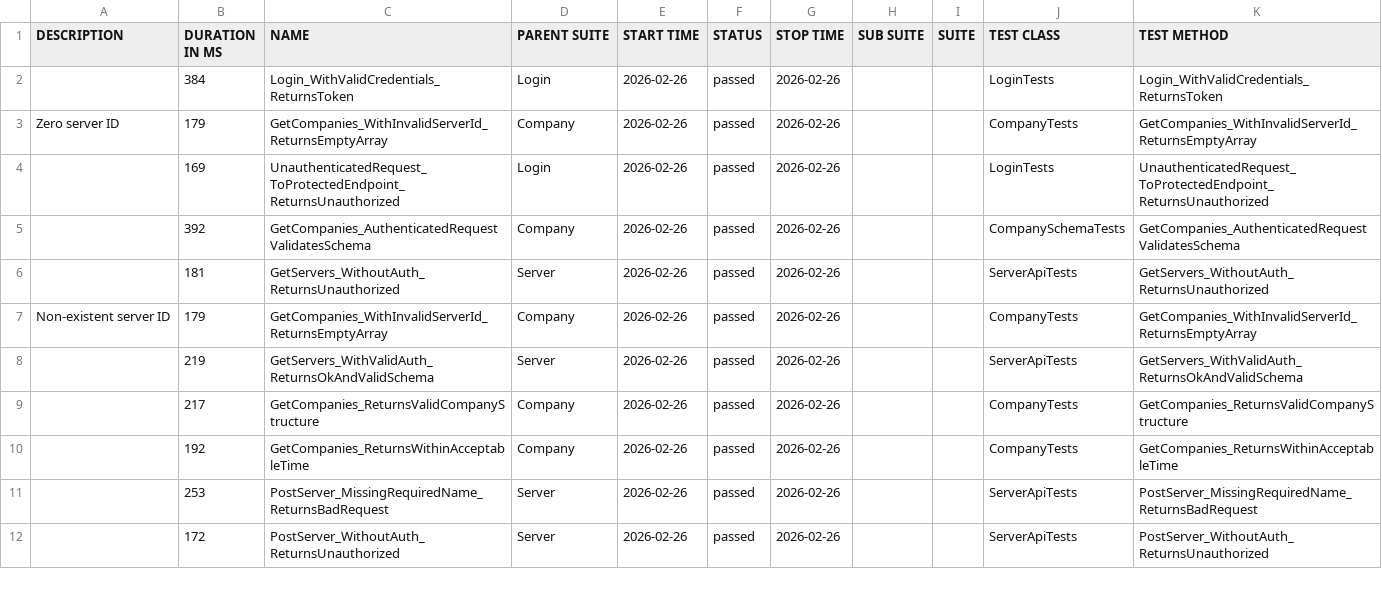
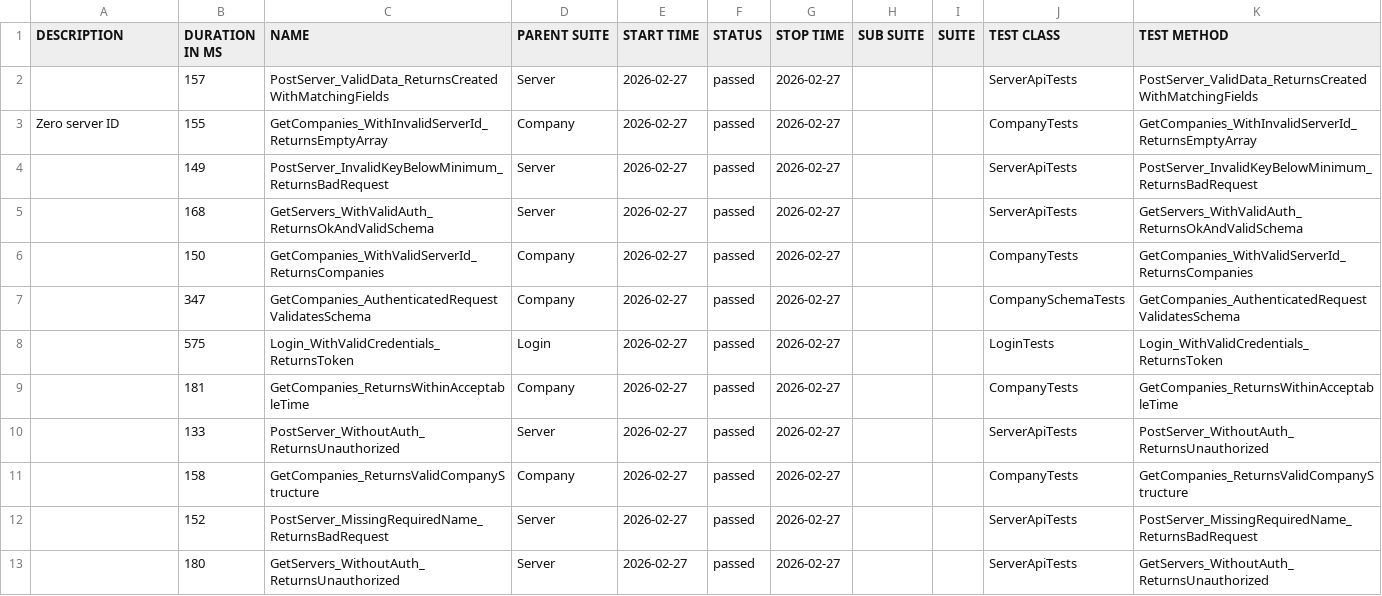
Before and after one commit to effiziente1/API_Testing, a CSV file: data/suites.csv, drawn as a sheet; only a part is shown; the diff covers the shown part only.

```diff
--- a/data/suites.csv
+++ b/data/suites.csv
@@ -1,14 +1,14 @@
 "DESCRIPTION","DURATION IN MS","NAME","PARENT SUITE","START TIME","STATUS","STOP TIME","SUB SUITE","SUITE","TEST CLASS","TEST METHOD"
-"","384","Login_WithValidCredentials_ReturnsToken","Login","2026-02-26","passed","2026-02-26","","","LoginTests","Login_WithValidCredentials_ReturnsToken"
-"Zero server ID
-","179","GetCompanies_WithInvalidServerId_ReturnsEmptyArray","Company","2026-02-26","passed","2026-02-26","","","CompanyTests","GetCompanies_WithInvalidServerId_ReturnsEmptyArray"
-"","169","UnauthenticatedRequest_ToProtectedEndpoint_ReturnsUnauthorized","Login","2026-02-26","passed","2026-02-26","","","LoginTests","UnauthenticatedRequest_ToProtectedEndpoint_ReturnsUnauthorized"
-"","392","GetCompanies_AuthenticatedRequestValidatesSchema","Company","2026-02-26","passed","2026-02-26","","","CompanySchemaTests","GetCompanies_AuthenticatedRequestValidatesSchema"
-"","181","GetServers_WithoutAuth_ReturnsUnauthorized","Server","2026-02-26","passed","2026-02-26","","","ServerApiTests","GetServers_WithoutAuth_ReturnsUnauthorized"
-"Non-existent server ID
-","179","GetCompanies_WithInvalidServerId_ReturnsEmptyArray","Company","2026-02-26","passed","2026-02-26","","","CompanyTests","GetCompanies_WithInvalidServerId_ReturnsEmptyArray"
-"","219","GetServers_WithValidAuth_ReturnsOkAndValidSchema","Server","2026-02-26","passed","2026-02-26","","","ServerApiTests","GetServers_WithValidAuth_ReturnsOkAndValidSchema"
-"","217","GetCompanies_ReturnsValidCompanyStructure","Company","2026-02-26","passed","2026-02-26","","","CompanyTests","GetCompanies_ReturnsValidCompanyStructure"
-"","192","GetCompanies_ReturnsWithinAcceptableTime","Company","2026-02-26","passed","2026-02-26","","","CompanyTests","GetCompanies_ReturnsWithinAcceptableTime"
-"","253","PostServer_MissingRequiredName_ReturnsBadRequest","Server","2026-02-26","passed","2026-02-26","","","ServerApiTests","PostServer_MissingRequiredName_ReturnsBadRequest"
-"","172","PostServer_WithoutAuth_ReturnsUnauthorized","Server","2026-02-26","passed","2026-02-26","","","ServerApiTests","PostServer_WithoutAuth_ReturnsUnauthorized"
+"","157","PostServer_ValidData_ReturnsCreatedWithMatchingFields","Server","2026-02-27","passed","2026-02-27","","","ServerApiTests","PostServer_ValidData_ReturnsCreatedWithMatchingFields"
+"Zero server ID
+","155","GetCompanies_WithInvalidServerId_ReturnsEmptyArray","Company","2026-02-27","passed","2026-02-27","","","CompanyTests","GetCompanies_WithInvalidServerId_ReturnsEmptyArray"
+"","149","PostServer_InvalidKeyBelowMinimum_ReturnsBadRequest","Server","2026-02-27","passed","2026-02-27","","","ServerApiTests","PostServer_InvalidKeyBelowMinimum_ReturnsBadRequest"
+"","168","GetServers_WithValidAuth_ReturnsOkAndValidSchema","Server","2026-02-27","passed","2026-02-27","","","ServerApiTests","GetServers_WithValidAuth_ReturnsOkAndValidSchema"
+"","150","GetCompanies_WithValidServerId_ReturnsCompanies","Company","2026-02-27","passed","2026-02-27","","","CompanyTests","GetCompanies_WithValidServerId_ReturnsCompanies"
+"","347","GetCompanies_AuthenticatedRequestValidatesSchema","Company","2026-02-27","passed","2026-02-27","","","CompanySchemaTests","GetCompanies_AuthenticatedRequestValidatesSchema"
+"","575","Login_WithValidCredentials_ReturnsToken","Login","2026-02-27","passed","2026-02-27","","","LoginTests","Login_WithValidCredentials_ReturnsToken"
+"","181","GetCompanies_ReturnsWithinAcceptableTime","Company","2026-02-27","passed","2026-02-27","","","CompanyTests","GetCompanies_ReturnsWithinAcceptableTime"
+"","133","PostServer_WithoutAuth_ReturnsUnauthorized","Server","2026-02-27","passed","2026-02-27","","","ServerApiTests","PostServer_WithoutAuth_ReturnsUnauthorized"
+"","158","GetCompanies_ReturnsValidCompanyStructure","Company","2026-02-27","passed","2026-02-27","","","CompanyTests","GetCompanies_ReturnsValidCompanyStructure"
+"","152","PostServer_MissingRequiredName_ReturnsBadRequest","Server","2026-02-27","passed","2026-02-27","","","ServerApiTests","PostServer_MissingRequiredName_ReturnsBadRequest"
+"","180","GetServers_WithoutAuth_ReturnsUnauthorized","Server","2026-02-27","passed","2026-02-27","","","ServerApiTests","GetServers_WithoutAuth_ReturnsUnauthorized"
```
Also changed, not shown: 1 added row, 2 removed rows and 9 edited cells elsewhere in this file, 35 other files.
